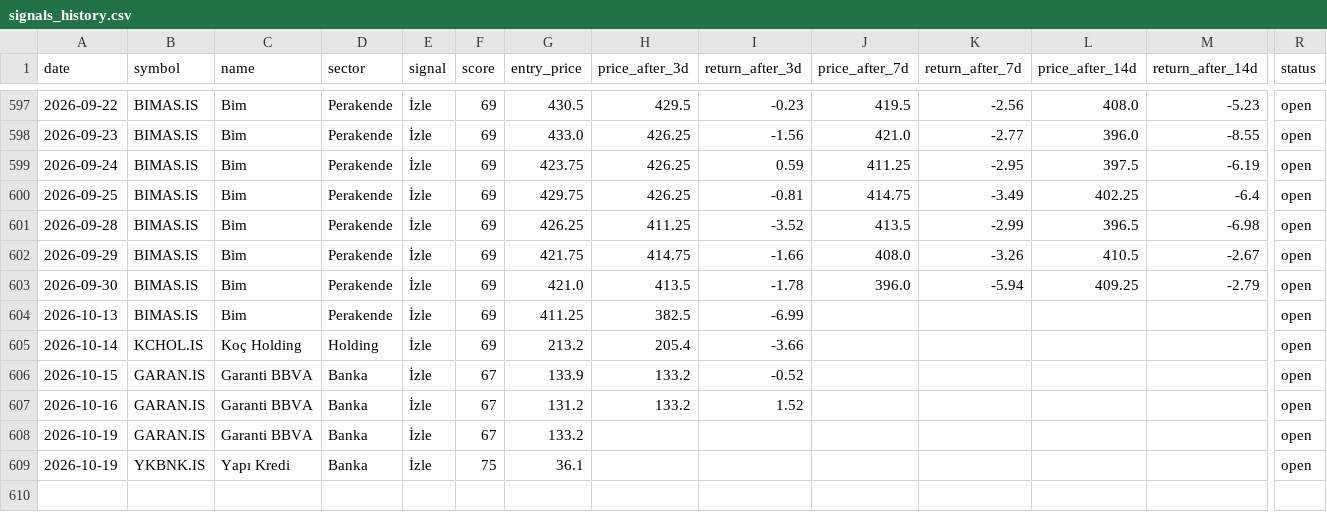
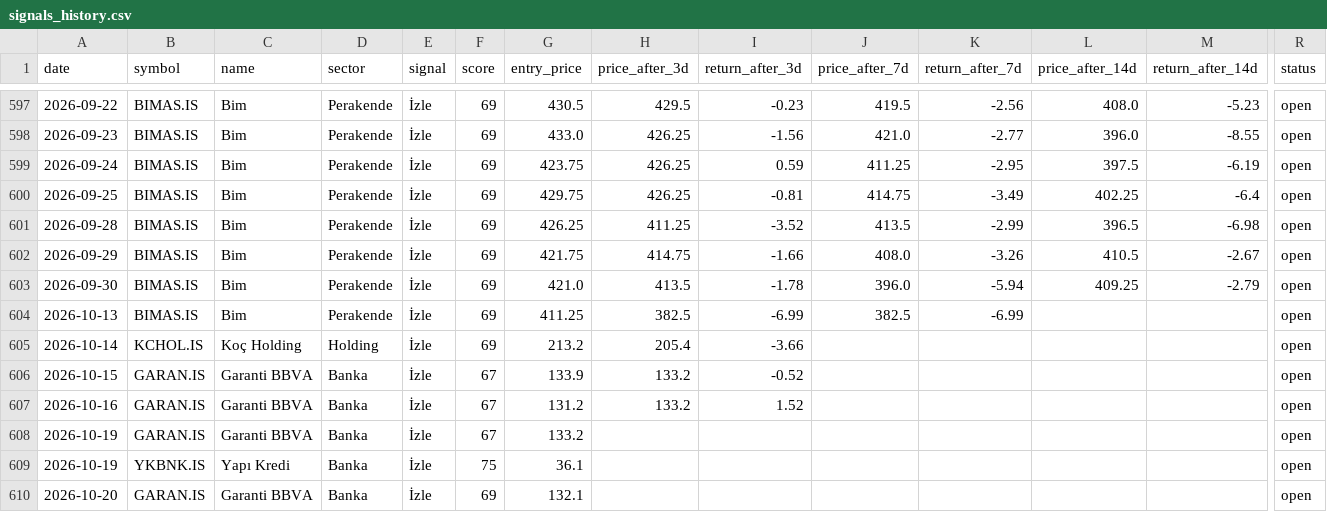
Before and after one commit to semreerol/BistTraderBot, a CSV file: data/signals_history.csv, drawn as a sheet; only a part is shown, gaps mark what is left out; rows hold the shown columns only; the diff names each change by its address in the sheet, - before the commit and + after, or states it on an @@ line.

```diff
--- a/data/signals_history.csv
+++ b/data/signals_history.csv
-J604 (price_after_7d): (empty)
+J604 (price_after_7d): 382.5
-K604 (return_after_7d): (empty)
+K604 (return_after_7d): -6.99
+row 610: 2026-10-20 | GARAN.IS | Garanti BBVA | Banka | İzle | 69 | 132.1 |  |  |  |  |  |  | open
```
